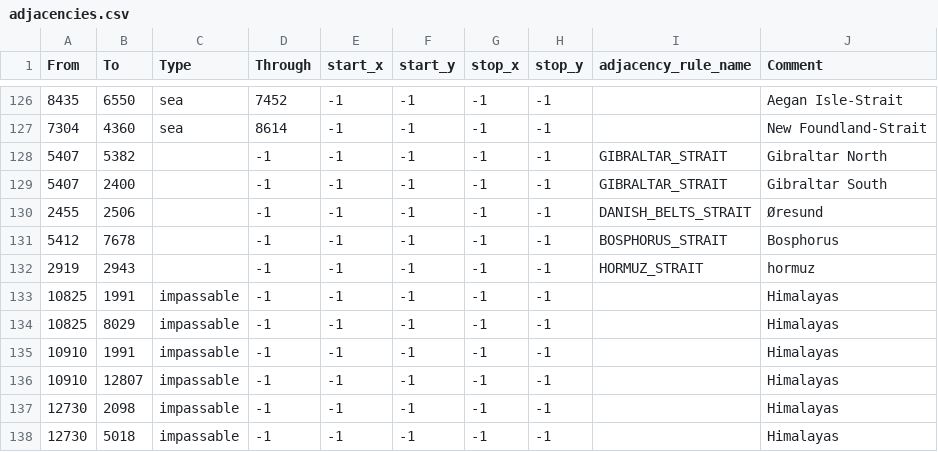
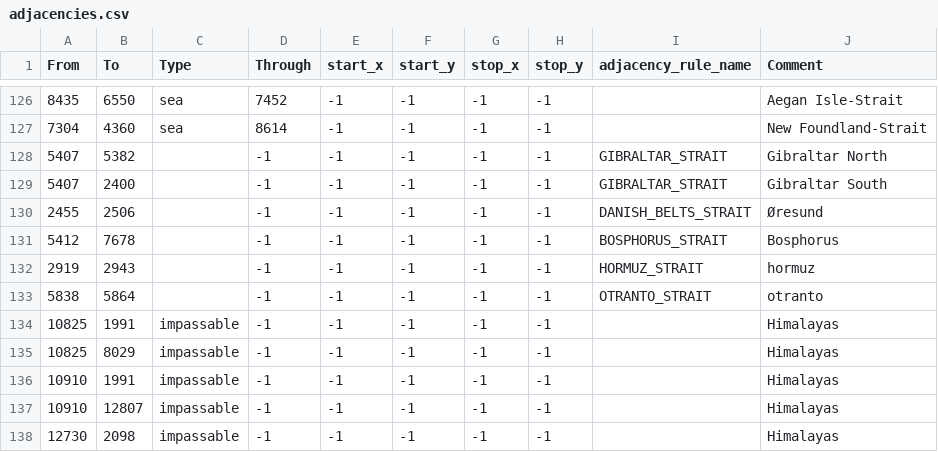
Before and after one commit to TheDifferenceee/HOAMOD, a CSV file: map/adjacencies.csv, drawn as a sheet; only a part is shown, gaps mark what is left out; the shorter side is filled out with more unchanged rows.

```diff
--- a/map/adjacencies.csv
+++ b/map/adjacencies.csv
@@ -132,2 +132,3 @@ From;To;Type;Through;start_x;start_y;stop_x;stop_y;adjacency_rule_name;Comment
 2919;2943;;-1;-1;-1;-1;-1;HORMUZ_STRAIT;hormuz
+5838;5864;;-1;-1;-1;-1;-1;OTRANTO_STRAIT;otranto
 10825;1991;impassable;-1;-1;-1;-1;-1;;Himalayas
```
Also changed, not shown: 4 other files.
